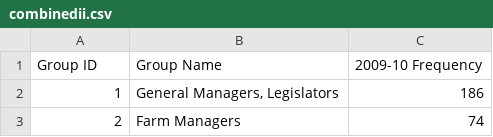
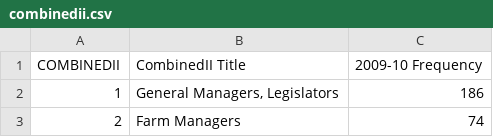
Before and after one commit to nsolcampbell/tasks, a CSV file: data/mappings/combinedii.csv, drawn as a sheet; only a part is shown; removed rows and columns are numbered as before the commit, all else as after; the diff names each change by its address in the sheet, - before the commit and + after, or states it on an @@ line.

Commit message:
Re-munged data to include titles and CSV files for examination.

```diff
--- a/data/mappings/combinedii.csv
+++ b/data/mappings/combinedii.csv
-row 1: Group ID | Group Name | 2009-10 Frequency
+row 1: COMBINEDII | CombinedII Title | 2009-10 Frequency
```
Also changed, not shown: 7 other files.
